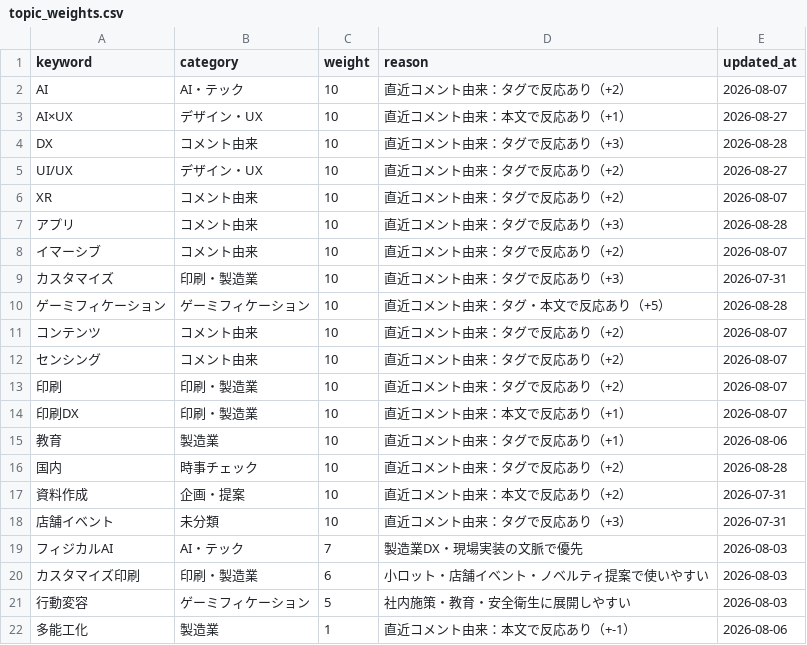
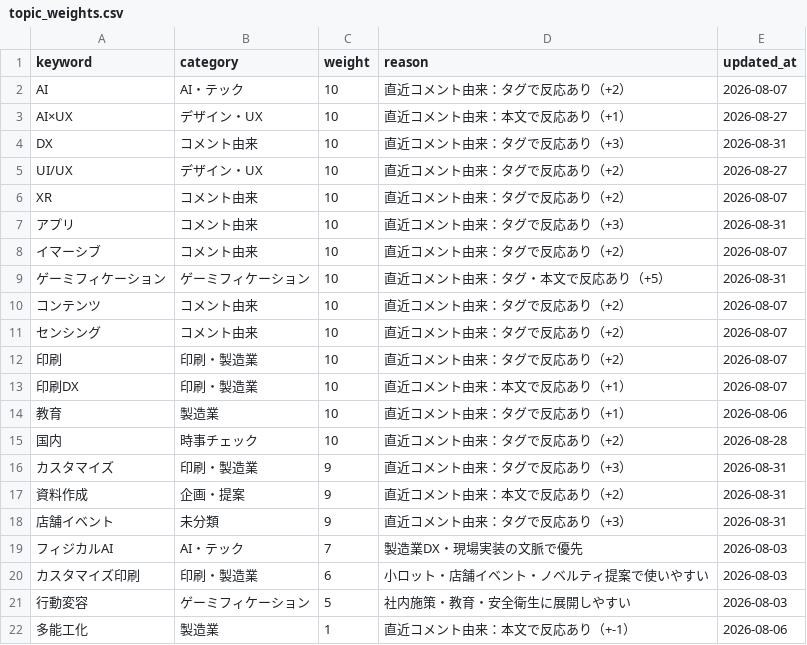
Before and after one commit to Hazuki-seo/Daily-Briefing-Board, a CSV file: data/topic_weights.csv, drawn as a sheet.

```diff
--- a/data/topic_weights.csv
+++ b/data/topic_weights.csv
@@ -3,9 +3,8 @@ keyword,category,weight,reason,updated_at
 "AI×UX","デザイン・UX","10","直近コメント由来：本文で反応あり（+1）","2026-08-27"
-"DX","コメント由来","10","直近コメント由来：タグで反応あり（+3）","2026-08-28"
+"DX","コメント由来","10","直近コメント由来：タグで反応あり（+3）","2026-08-31"
 "UI/UX","デザイン・UX","10","直近コメント由来：タグで反応あり（+2）","2026-08-27"
 "XR","コメント由来","10","直近コメント由来：タグで反応あり（+2）","2026-08-07"
-"アプリ","コメント由来","10","直近コメント由来：タグで反応あり（+3）","2026-08-28"
+"アプリ","コメント由来","10","直近コメント由来：タグで反応あり（+3）","2026-08-31"
 "イマーシブ","コメント由来","10","直近コメント由来：タグで反応あり（+2）","2026-08-07"
-"カスタマイズ","印刷・製造業","10","直近コメント由来：タグで反応あり（+3）","2026-07-31"
-"ゲーミフィケーション","ゲーミフィケーション","10","直近コメント由来：タグ・本文で反応あり（+5）","2026-08-28"
+"ゲーミフィケーション","ゲーミフィケーション","10","直近コメント由来：タグ・本文で反応あり（+5）","2026-08-31"
 "コンテンツ","コメント由来","10","直近コメント由来：タグで反応あり（+2）","2026-08-07"
@@ -16,4 +15,5 @@ keyword,category,weight,reason,updated_at
 "国内","時事チェック","10","直近コメント由来：タグで反応あり（+2）","2026-08-28"
-"資料作成","企画・提案","10","直近コメント由来：本文で反応あり（+2）","2026-07-31"
-"店舗イベント","未分類","10","直近コメント由来：タグで反応あり（+3）","2026-07-31"
+"カスタマイズ","印刷・製造業","9","直近コメント由来：タグで反応あり（+3）","2026-08-31"
+"資料作成","企画・提案","9","直近コメント由来：本文で反応あり（+2）","2026-08-31"
+"店舗イベント","未分類","9","直近コメント由来：タグで反応あり（+3）","2026-08-31"
 "フィジカルAI","AI・テック","7","製造業DX・現場実装の文脈で優先","2026-08-03"
```
